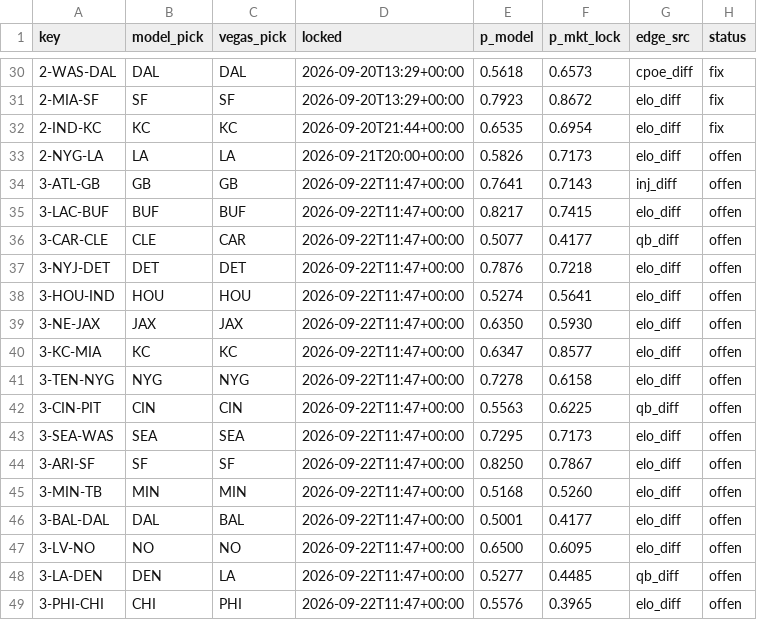
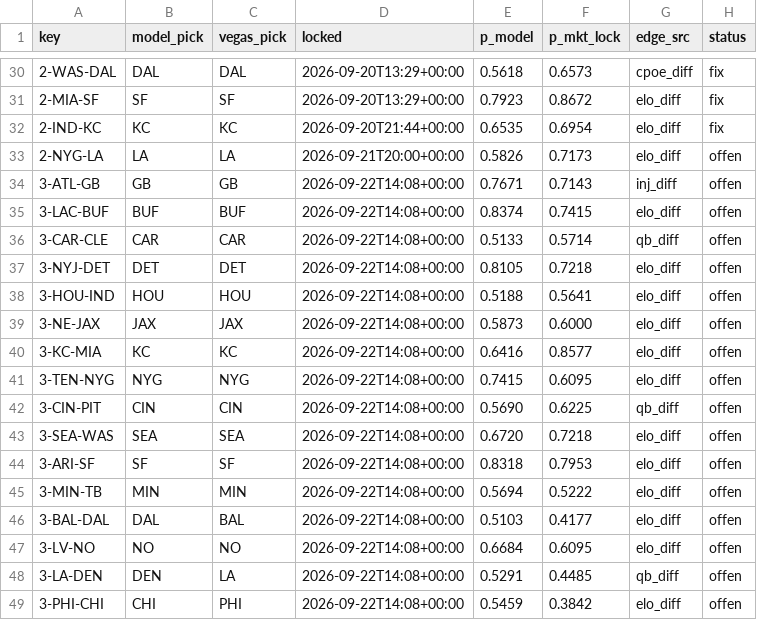
Before and after one commit to Cako18/gridiron-data, a CSV file: data/vegas_duel.csv, drawn as a sheet; only a part is shown, gaps mark what is left out.

```diff
--- a/data/vegas_duel.csv
+++ b/data/vegas_duel.csv
@@ -33,17 +33,17 @@ key,model_pick,vegas_pick,locked,p_model,p_mkt_lock,edge_src,status
 2-NYG-LA,LA,LA,2026-09-21T20:00+00:00,0.5826,0.7173,elo_diff,offen
-3-ATL-GB,GB,GB,2026-09-22T11:47+00:00,0.7641,0.7143,inj_diff,offen
-3-LAC-BUF,BUF,BUF,2026-09-22T11:47+00:00,0.8217,0.7415,elo_diff,offen
-3-CAR-CLE,CLE,CAR,2026-09-22T11:47+00:00,0.5077,0.4177,qb_diff,offen
-3-NYJ-DET,DET,DET,2026-09-22T11:47+00:00,0.7876,0.7218,elo_diff,offen
-3-HOU-IND,HOU,HOU,2026-09-22T11:47+00:00,0.5274,0.5641,elo_diff,offen
-3-NE-JAX,JAX,JAX,2026-09-22T11:47+00:00,0.6350,0.5930,elo_diff,offen
-3-KC-MIA,KC,KC,2026-09-22T11:47+00:00,0.6347,0.8577,elo_diff,offen
-3-TEN-NYG,NYG,NYG,2026-09-22T11:47+00:00,0.7278,0.6158,elo_diff,offen
-3-CIN-PIT,CIN,CIN,2026-09-22T11:47+00:00,0.5563,0.6225,qb_diff,offen
-3-SEA-WAS,SEA,SEA,2026-09-22T11:47+00:00,0.7295,0.7173,elo_diff,offen
-3-ARI-SF,SF,SF,2026-09-22T11:47+00:00,0.8250,0.7867,elo_diff,offen
-3-MIN-TB,MIN,MIN,2026-09-22T11:47+00:00,0.5168,0.5260,elo_diff,offen
-3-BAL-DAL,DAL,BAL,2026-09-22T11:47+00:00,0.5001,0.4177,elo_diff,offen
-3-LV-NO,NO,NO,2026-09-22T11:47+00:00,0.6500,0.6095,elo_diff,offen
-3-LA-DEN,DEN,LA,2026-09-22T11:47+00:00,0.5277,0.4485,qb_diff,offen
-3-PHI-CHI,CHI,PHI,2026-09-22T11:47+00:00,0.5576,0.3965,elo_diff,offen
+3-ATL-GB,GB,GB,2026-09-22T14:08+00:00,0.7671,0.7143,inj_diff,offen
+3-LAC-BUF,BUF,BUF,2026-09-22T14:08+00:00,0.8374,0.7415,elo_diff,offen
+3-CAR-CLE,CAR,CAR,2026-09-22T14:08+00:00,0.5133,0.5714,qb_diff,offen
+3-NYJ-DET,DET,DET,2026-09-22T14:08+00:00,0.8105,0.7218,elo_diff,offen
+3-HOU-IND,HOU,HOU,2026-09-22T14:08+00:00,0.5188,0.5641,elo_diff,offen
+3-NE-JAX,JAX,JAX,2026-09-22T14:08+00:00,0.5873,0.6000,elo_diff,offen
+3-KC-MIA,KC,KC,2026-09-22T14:08+00:00,0.6416,0.8577,elo_diff,offen
+3-TEN-NYG,NYG,NYG,2026-09-22T14:08+00:00,0.7415,0.6095,elo_diff,offen
+3-CIN-PIT,CIN,CIN,2026-09-22T14:08+00:00,0.5690,0.6225,qb_diff,offen
+3-SEA-WAS,SEA,SEA,2026-09-22T14:08+00:00,0.6720,0.7218,elo_diff,offen
+3-ARI-SF,SF,SF,2026-09-22T14:08+00:00,0.8318,0.7953,elo_diff,offen
+3-MIN-TB,MIN,MIN,2026-09-22T14:08+00:00,0.5694,0.5222,elo_diff,offen
+3-BAL-DAL,DAL,BAL,2026-09-22T14:08+00:00,0.5103,0.4177,elo_diff,offen
+3-LV-NO,NO,NO,2026-09-22T14:08+00:00,0.6684,0.6095,elo_diff,offen
+3-LA-DEN,DEN,LA,2026-09-22T14:08+00:00,0.5291,0.4485,qb_diff,offen
+3-PHI-CHI,CHI,PHI,2026-09-22T14:08+00:00,0.5459,0.3842,elo_diff,offen
```
Also changed, not shown: data/line_history.csv, 4 other files.
